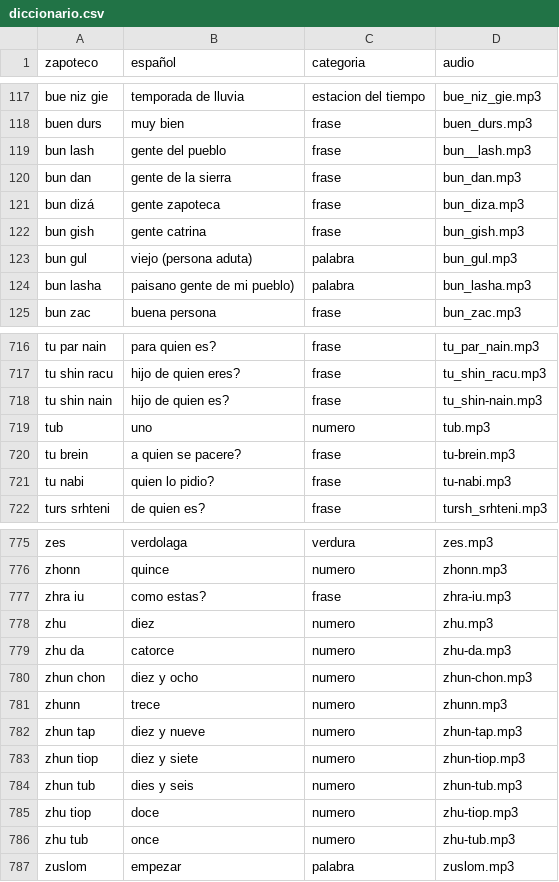
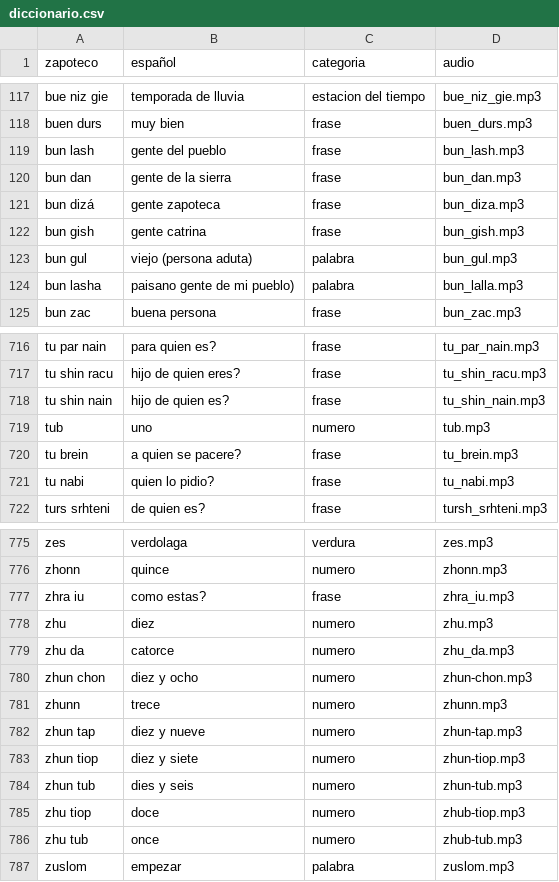
Before and after one commit to roberto5670/DICCIONARIO-ZAPOTECO, a CSV file: datos/diccionario.csv, drawn as a sheet; only a part is shown, gaps mark what is left out; the diff covers the shown part only.

```diff
--- a/datos/diccionario.csv
+++ b/datos/diccionario.csv
@@ -119,3 +119,3 @@ bue niz gie,temporada de lluvia,estacion del tiempo,bue_niz_gie.mp3
 buen durs,muy bien,frase,buen_durs.mp3
-bun lash,gente del pueblo,frase,bun__lash.mp3
+bun lash,gente del pueblo,frase,bun_lash.mp3
 bun dan,gente de la sierra,frase,bun_dan.mp3
@@ -124,3 +124,3 @@ bun gish,gente catrina,frase,bun_gish.mp3
 bun gul,viejo (persona aduta),palabra,bun_gul.mp3
-bun lasha,paisano gente de mi pueblo),palabra,bun_lasha.mp3
+bun lasha,paisano gente de mi pueblo),palabra,bun_lalla.mp3
 bun zac,buena persona,frase,bun_zac.mp3
@@ -722,6 +722,6 @@ tu par nain,para quien es?,frase,tu_par_nain.mp3
 tu shin racu,hijo de quien eres?,frase,tu_shin_racu.mp3
-tu shin nain,hijo de quien es?,frase,tu_shin-nain.mp3
+tu shin nain,hijo de quien es?,frase,tu_shin_nain.mp3
 tub,uno ,numero,tub.mp3
-tu brein,a quien se pacere?,frase,tu-brein.mp3
-tu nabi,quien lo pidio?,frase,tu-nabi.mp3
+tu brein,a quien se pacere?,frase,tu_brein.mp3
+tu nabi,quien lo pidio?,frase,tu_nabi.mp3
 turs srhteni,de quien es?,frase,tursh_srhteni.mp3
@@ -781,5 +781,5 @@ zes,verdolaga,verdura,zes.mp3
 zhonn,quince,numero,zhonn.mp3
-zhra iu,como estas?,frase,zhra-iu.mp3
+zhra iu,como estas?,frase,zhra_iu.mp3
 zhu,diez,numero,zhu.mp3
-zhu da,catorce,numero,zhu-da.mp3
+zhu da,catorce,numero,zhu_da.mp3
 zhun chon,diez y ocho,numero,zhun-chon.mp3
@@ -789,4 +789,4 @@ zhun tiop,diez y siete,numero,zhun-tiop.mp3
 zhun tub,dies y seis,numero,zhun-tub.mp3
-zhu tiop,doce,numero,zhu-tiop.mp3
-zhu tub,once,numero,zhu-tub.mp3
+zhu tiop,doce,numero,zhub-tiop.mp3
+zhu tub,once,numero,zhub-tub.mp3
 zuslom,empezar,palabra,zuslom.mp3
```
Also changed, not shown: 16 edited cells elsewhere in this file, 18 other files.
